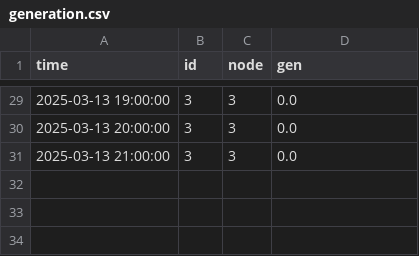
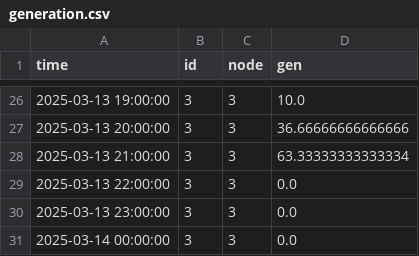
Before and after one commit to vierui/vt2-optimization-datamodels, a CSV file: results/test-mip/generation.csv, drawn as a sheet; only a part is shown, gaps mark what is left out; the diff covers the shown part only.

```diff
--- a/results/test-mip/generation.csv
+++ b/results/test-mip/generation.csv
@@ -29,3 +26,6 @@ time,id,node,gen
-2025-03-13 19:00:00,3,3,0.0
-2025-03-13 20:00:00,3,3,0.0
-2025-03-13 21:00:00,3,3,0.0
+2025-03-13 19:00:00,3,3,10.0
+2025-03-13 20:00:00,3,3,36.66666666666666
+2025-03-13 21:00:00,3,3,63.33333333333334
+2025-03-13 22:00:00,3,3,0.0
+2025-03-13 23:00:00,3,3,0.0
+2025-03-14 00:00:00,3,3,0.0
```
Also changed, not shown: 3 removed rows and 23 edited cells elsewhere in this file, results/test-mip/commitment.csv, results/test-mip/startup_shutdown.csv, 15 other files.
